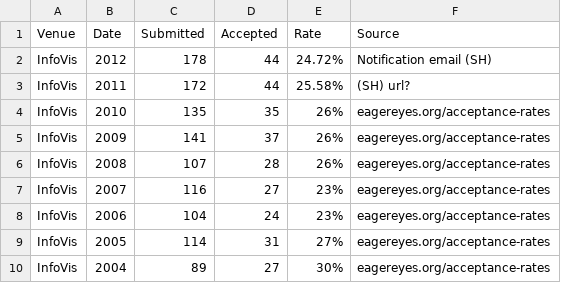
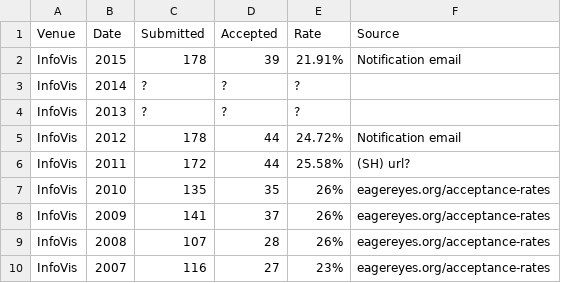
Before and after one commit to steveharoz/Vis-Acceptance-Rates, a CSV file: acceptance rates.csv, drawn as a sheet; only a part is shown; the shorter side is filled out with more unchanged rows.

Commit message:
InfoVis 2015

```diff
--- a/acceptance rates.csv
+++ b/acceptance rates.csv
@@ -1,3 +1,6 @@
 Venue,Date,Submitted,Accepted,Rate,Source
-InfoVis,2012,178,44,24.72%,Notification email (SH)
+InfoVis,2015,178,39,21.91%, Notification email
+InfoVis,2014,?,?,?,
+InfoVis,2013,?,?,?,
+InfoVis,2012,178,44,24.72%, Notification email
 InfoVis,2011,172,44,25.58%,(SH) url?
```
